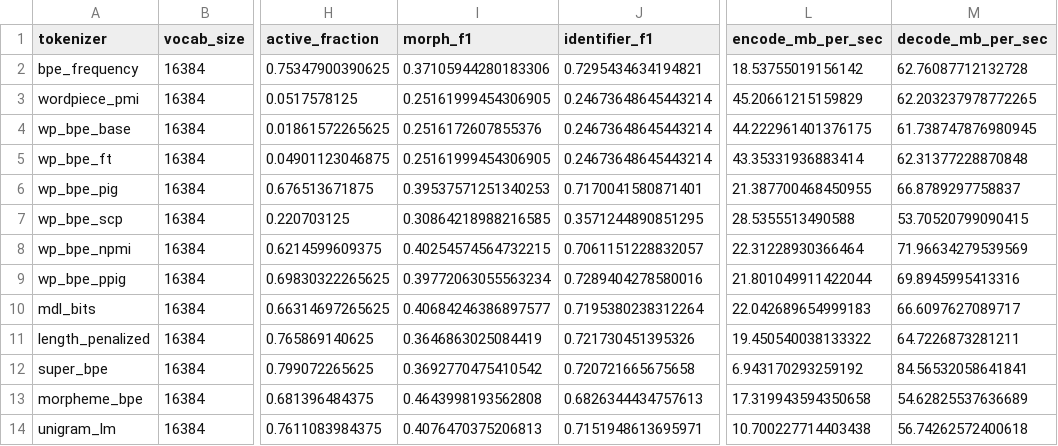
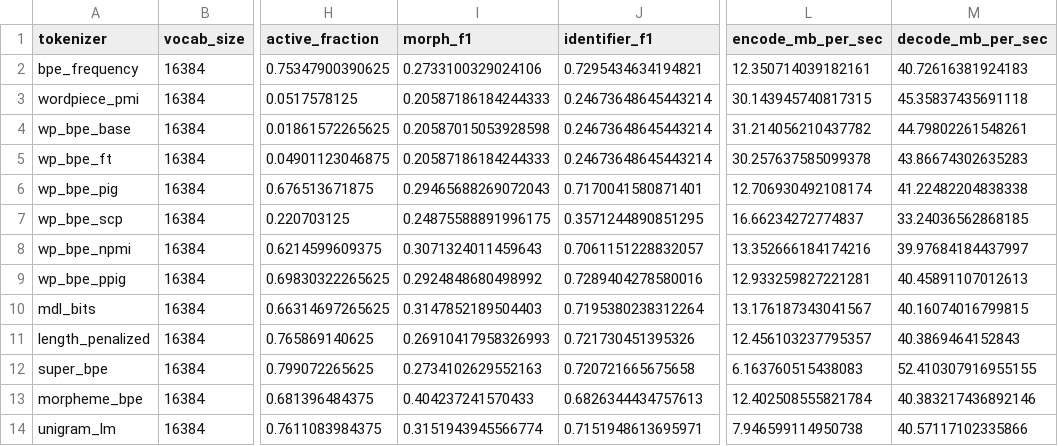
Before and after one commit to Andy34G7/tokenisers, a CSV file: benchmarks/results/intrinsic/intrinsic_leaderboard.csv, drawn as a sheet; only a part is shown, gaps mark what is left out; the diff names each change by its address in the sheet, - before the commit and + after, or states it on an @@ line.

Commit message:
docs(benchmarks): tokka and intrinsic results at V=16k, 32k and 64k
All six runs use the 10 MB real train split at commit b8f3504. The 16k
intrinsic table now reports morph F1 as the language mean, with a
per-language table. The README states that the proxy LM ran only at 16k on
CPU with a 1 MB budget.

```diff
--- a/benchmarks/results/intrinsic/intrinsic_leaderboard.csv
+++ b/benchmarks/results/intrinsic/intrinsic_leaderboard.csv
-I2 (morph_f1): 0.37105944280183306
+I2 (morph_f1): 0.2733100329024106
-L2 (encode_mb_per_sec): 18.53755019156142
+L2 (encode_mb_per_sec): 12.350714039182161
-M2 (decode_mb_per_sec): 62.76087712132728
+M2 (decode_mb_per_sec): 40.72616381924183
-I3 (morph_f1): 0.25161999454306905
+I3 (morph_f1): 0.20587186184244333
-L3 (encode_mb_per_sec): 45.20661215159829
+L3 (encode_mb_per_sec): 30.143945740817315
-M3 (decode_mb_per_sec): 62.203237978772265
+M3 (decode_mb_per_sec): 45.35837435691118
-I4 (morph_f1): 0.2516172607855376
+I4 (morph_f1): 0.20587015053928598
-L4 (encode_mb_per_sec): 44.222961401376175
+L4 (encode_mb_per_sec): 31.214056210437782
-M4 (decode_mb_per_sec): 61.738747876980945
+M4 (decode_mb_per_sec): 44.79802261548261
-I5 (morph_f1): 0.25161999454306905
+I5 (morph_f1): 0.20587186184244333
-L5 (encode_mb_per_sec): 43.35331936883414
+L5 (encode_mb_per_sec): 30.257637585099378
-M5 (decode_mb_per_sec): 62.31377228870848
+M5 (decode_mb_per_sec): 43.86674302635283
-I6 (morph_f1): 0.39537571251340253
+I6 (morph_f1): 0.29465688269072043
-L6 (encode_mb_per_sec): 21.387700468450955
+L6 (encode_mb_per_sec): 12.706930492108174
-M6 (decode_mb_per_sec): 66.8789297758837
+M6 (decode_mb_per_sec): 41.22482204838338
-I7 (morph_f1): 0.30864218988216585
+I7 (morph_f1): 0.24875588891996175
-L7 (encode_mb_per_sec): 28.5355513490588
+L7 (encode_mb_per_sec): 16.66234272774837
-M7 (decode_mb_per_sec): 53.70520799090415
+M7 (decode_mb_per_sec): 33.24036562868185
-I8 (morph_f1): 0.40254574564732215
+I8 (morph_f1): 0.3071324011459643
-L8 (encode_mb_per_sec): 22.31228930366464
+L8 (encode_mb_per_sec): 13.352666184174216
-M8 (decode_mb_per_sec): 71.96634279539569
+M8 (decode_mb_per_sec): 39.97684184437997
-I9 (morph_f1): 0.39772063055563234
+I9 (morph_f1): 0.2924848680498992
-L9 (encode_mb_per_sec): 21.801049911422044
+L9 (encode_mb_per_sec): 12.933259827221281
-M9 (decode_mb_per_sec): 69.8945995413316
+M9 (decode_mb_per_sec): 40.45891107012613
-I10 (morph_f1): 0.40684246386897577
+I10 (morph_f1): 0.3147852189504403
-L10 (encode_mb_per_sec): 22.042689654999183
+L10 (encode_mb_per_sec): 13.176187343041567
-M10 (decode_mb_per_sec): 66.6097627089717
+M10 (decode_mb_per_sec): 40.16074016799815
-I11 (morph_f1): 0.3646863025084419
+I11 (morph_f1): 0.26910417958326993
-L11 (encode_mb_per_sec): 19.450540038133322
+L11 (encode_mb_per_sec): 12.456103237795357
-M11 (decode_mb_per_sec): 64.7226873281211
+M11 (decode_mb_per_sec): 40.3869464152843
-I12 (morph_f1): 0.3692770475410542
+I12 (morph_f1): 0.2734102629552163
-L12 (encode_mb_per_sec): 6.943170293259192
+L12 (encode_mb_per_sec): 6.163760515438083
-M12 (decode_mb_per_sec): 84.56532058641841
+M12 (decode_mb_per_sec): 52.410307916955155
-I13 (morph_f1): 0.4643998193562808
+I13 (morph_f1): 0.404237241570433
-L13 (encode_mb_per_sec): 17.319943594350658
+L13 (encode_mb_per_sec): 12.402508555821784
-M13 (decode_mb_per_sec): 54.62825537636689
+M13 (decode_mb_per_sec): 40.383217436892146
-I14 (morph_f1): 0.4076470375206813
+I14 (morph_f1): 0.3151943945566774
-L14 (encode_mb_per_sec): 10.700227714403438
+L14 (encode_mb_per_sec): 7.946599114950738
-M14 (decode_mb_per_sec): 56.74262572400618
+M14 (decode_mb_per_sec): 40.57117102335866
```
Also changed, not shown: 17 other files.
